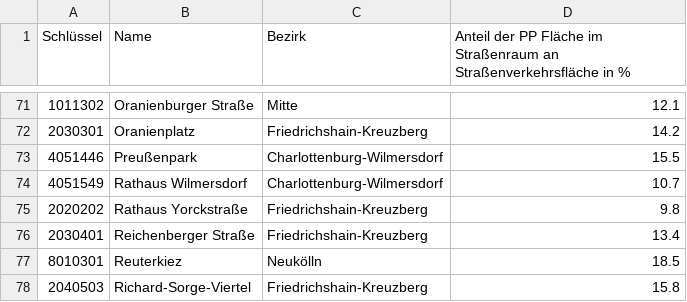
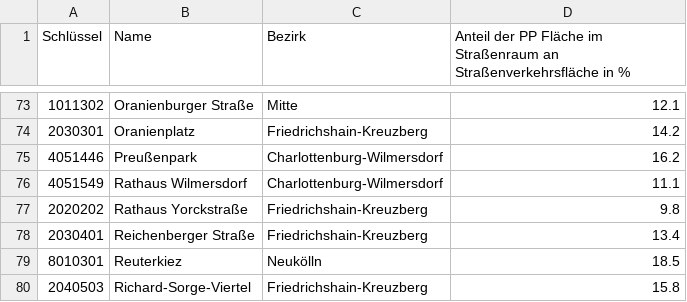
Before and after one commit to hanshack/parkplatztransform-data-analysis, a CSV file: data/out/PLR_PP_Flaeche_Strassenverkehr.csv, drawn as a sheet; only a part is shown, gaps mark what is left out; the diff covers the shown part only.

```diff
--- a/data/out/PLR_PP_Flaeche_Strassenverkehr.csv
+++ b/data/out/PLR_PP_Flaeche_Strassenverkehr.csv
@@ -72,4 +74,4 @@ Schlüssel,Name,Bezirk,Anteil der PP Fläche im Straßenraum an Straßenverkehrs
 2030301,Oranienplatz,Friedrichshain-Kreuzberg,14.2
-4051446,Preußenpark,Charlottenburg-Wilmersdorf,15.5
-4051549,Rathaus Wilmersdorf,Charlottenburg-Wilmersdorf,10.7
+4051446,Preußenpark,Charlottenburg-Wilmersdorf,16.2
+4051549,Rathaus Wilmersdorf,Charlottenburg-Wilmersdorf,11.1
 2020202,Rathaus Yorckstraße,Friedrichshain-Kreuzberg,9.8
```
Also changed, not shown: 6 added rows and 2 edited cells elsewhere in this file, data/out/PLR_PP_Durchschnitt.csv, data/out/PLR_Vergleich_PP_Gruenflaeche.csv, 6 other files.
